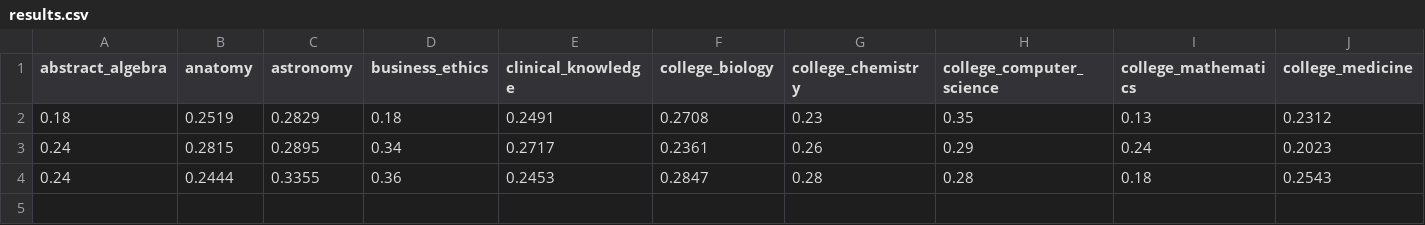
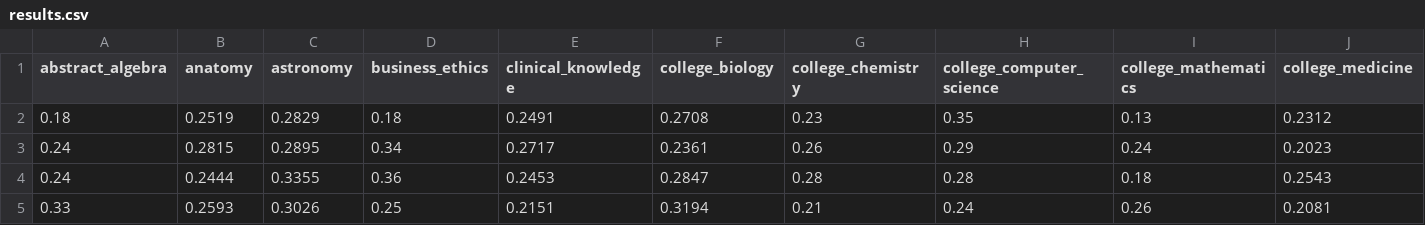
Before and after one commit to zlucia/cs330-project, a CSV file: results/results.csv, drawn as a sheet; only a part is shown; rows hold the shown columns only; the diff names each change by its address in the sheet, - before the commit and + after, or states it on an @@ line.

```diff
--- a/results/results.csv
+++ b/results/results.csv
+row 5: 0.33 | 0.2593 | 0.3026 | 0.25 | 0.2151 | 0.3194 | 0.21 | 0.24 | 0.26 | 0.2081
```
Also changed, not shown: 2 other files.
